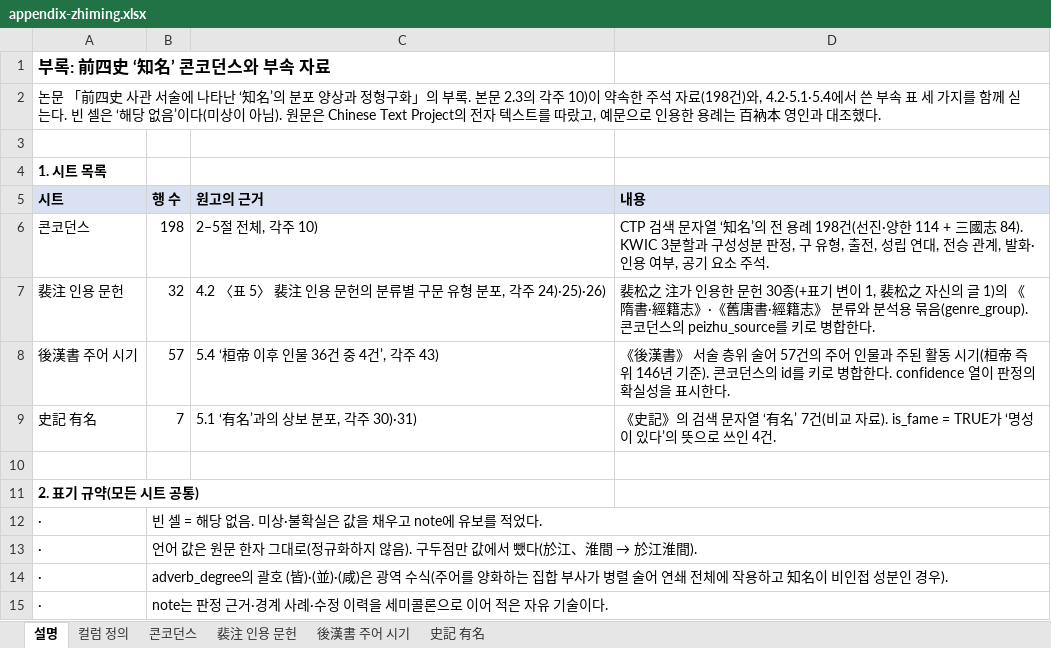
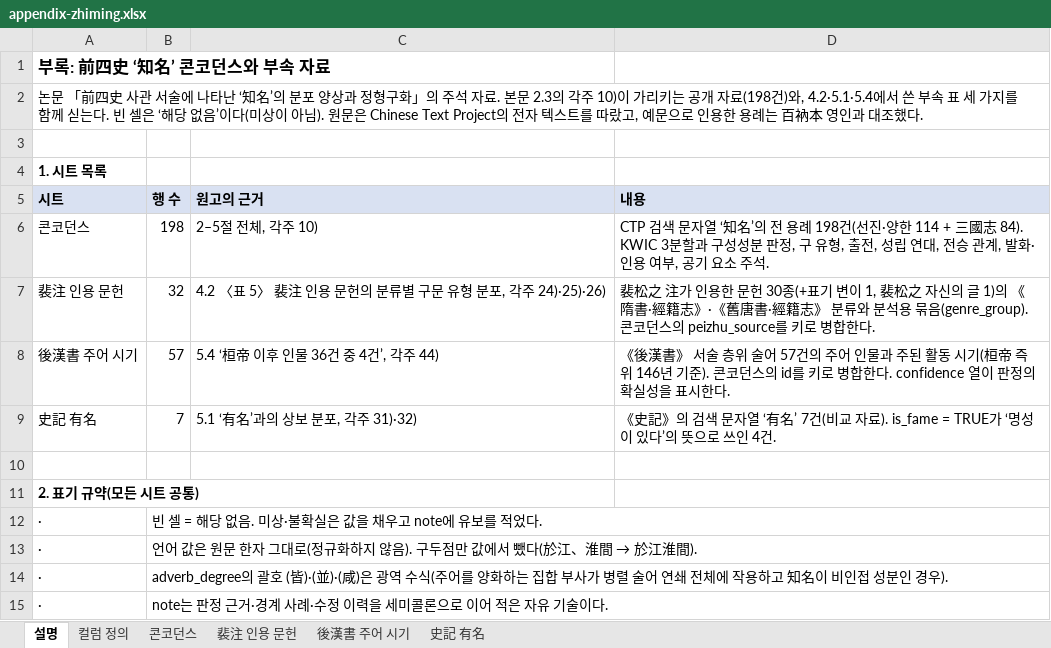
Before and after one commit to suparklingmin/sishi-zhiming, an Excel workbook: appendix-zhiming.xlsx, sheet 설명, drawn as a sheet; only a part is shown; values as stored, in another font and other column widths than the file's, no borders; the diff names each change by its address in the sheet, - before the commit and + after, or states it on an @@ line.

```diff
--- a/appendix-zhiming.xlsx (sheet 설명)
+++ b/appendix-zhiming.xlsx (sheet 설명)
-A2 (시트): …화」의 부록. 본문 2.3의 각주 10)이 약속한 주석 자료(198…
+A2 (시트): …화」의 주석 자료. 본문 2.3의 각주 10)이 가리키는 공개 자료(198…
-C8 (원고의 근거): 5.4 ‘桓帝 이후 인물 36건 중 4건’, 각주 43)
+C8 (원고의 근거): 5.4 ‘桓帝 이후 인물 36건 중 4건’, 각주 44)
-C9 (원고의 근거): 5.1 ‘有名’과의 상보 분포, 각주 30)·31)
+C9 (원고의 근거): 5.1 ‘有名’과의 상보 분포, 각주 31)·32)
```
Also changed, not shown: sheet 컬럼 정의, 1 other file.
